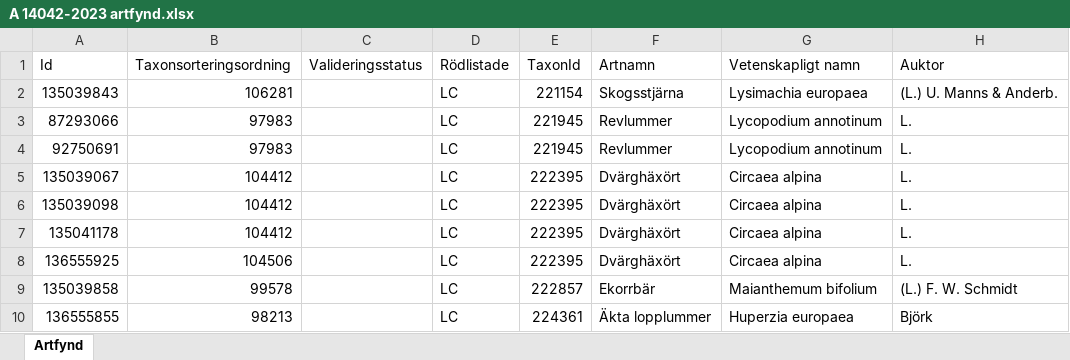
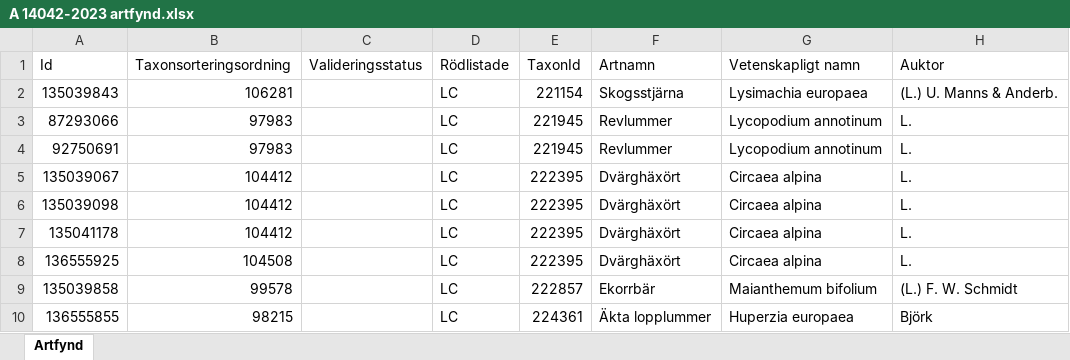
Before and after one commit to klasma/Logging_1402, an Excel workbook: artfynd/A 14042-2023 artfynd.xlsx, sheet Artfynd, drawn as a sheet; only a part is shown; values as stored, in another font and other column widths than the file's, no borders; the diff names each change by its address in the sheet, - before the commit and + after, or states it on an @@ line.

```diff
--- a/artfynd/A 14042-2023 artfynd.xlsx (sheet Artfynd)
+++ b/artfynd/A 14042-2023 artfynd.xlsx (sheet Artfynd)
-B8 (Taxonsorteringsordning): 104506
+B8 (Taxonsorteringsordning): 104508
-B10 (Taxonsorteringsordning): 98213
+B10 (Taxonsorteringsordning): 98215
```
Also changed, not shown: artfynd/A 37747-2026 artfynd.xlsx, artfynd/A 5398-2026 artfynd.xlsx, 19 other files.
